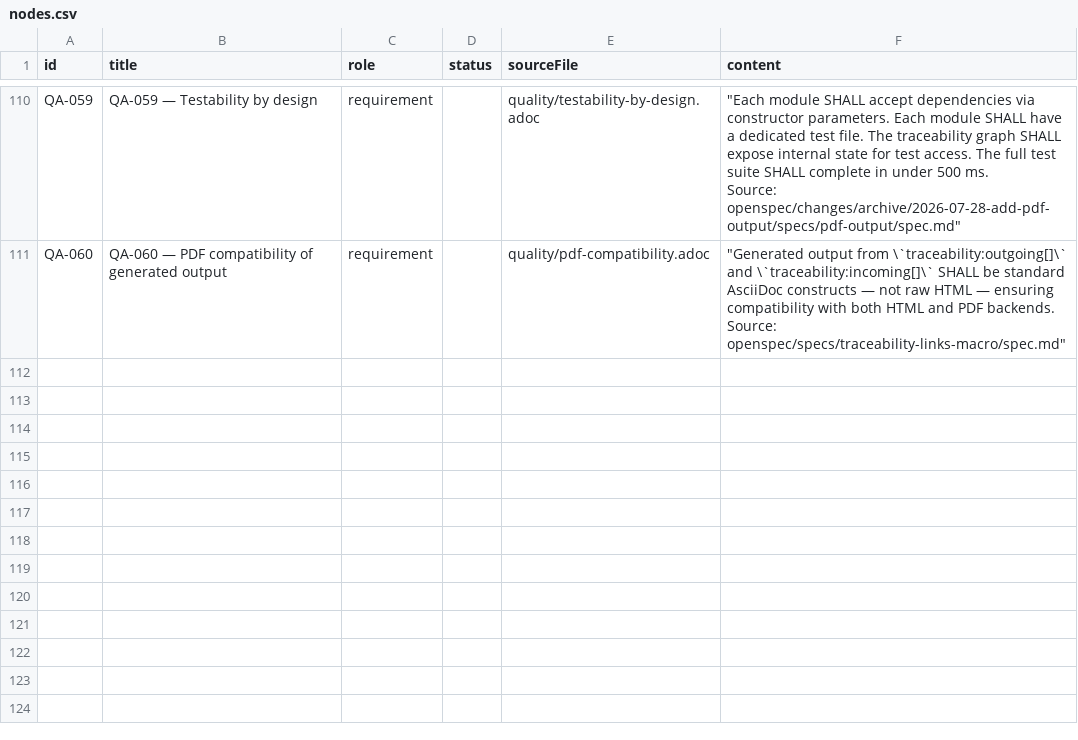
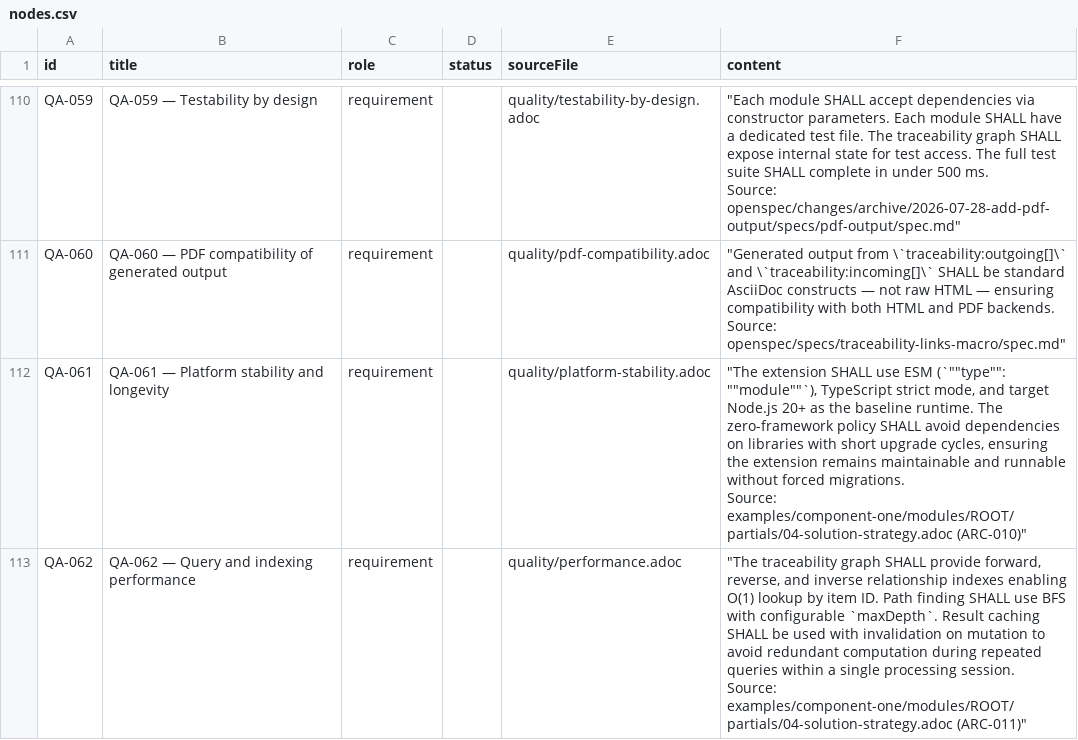
Before and after one commit to rattermeyer/antora-tracer, a CSV file: examples/component-one/modules/ROOT/attachments/traceability/nodes.csv, drawn as a sheet; only a part is shown, gaps mark what is left out.

Commit message:
feat(docs): add quality attributes for platform stability and performance
Add QA-061 (Platform stability and longevity) and QA-062 (Query and
indexing performance) to close the coverage gap for orphaned design
concepts ARC-010 (Future-proofness) and ARC-011 (Performance through
indexing).

- New quality files: platform-stability.adoc, performance.adoc
- Add addresses:QA-061[] and addresses:QA-062[] to partial
- Update quality index page with new entries
- Update run-example.js to process new quality files

```diff
--- a/examples/component-one/modules/ROOT/attachments/traceability/nodes.csv
+++ b/examples/component-one/modules/ROOT/attachments/traceability/nodes.csv
@@ -944 +944,7 @@ QA-060,QA-060 — PDF compatibility of generated output,requirement,,quality/pdf
 Source: openspec/specs/traceability-links-macro/spec.md"""
+QA-061,QA-061 — Platform stability and longevity,requirement,,quality/platform-stability.adoc,"""The extension SHALL use ESM (`""""type"""": """"module""""`), TypeScript strict mode, and target Node.js 20+ as the baseline runtime. The zero-framework policy SHALL avoid dependencies on libraries with short upgrade cycles, ensuring the extension remains maintainable and runnable without forced migrations.
+
+Source: examples/component-one/modules/ROOT/partials/04-solution-strategy.adoc (ARC-010)"""
+QA-062,QA-062 — Query and indexing performance,requirement,,quality/performance.adoc,"""The traceability graph SHALL provide forward, reverse, and inverse relationship indexes enabling O(1) lookup by item ID. Path finding SHALL use BFS with configurable `maxDepth`. Result caching SHALL be used with invalidation on mutation to avoid redundant computation during repeated queries within a single processing session.
+
+Source: examples/component-one/modules/ROOT/partials/04-solution-strategy.adoc (ARC-011)"""
```
Also changed, not shown: examples/component-one/modules/ROOT/attachments/traceability/matrix-requirements-to-design.csv, examples/component-one/modules/ROOT/attachments/traceability/matrix-requirements-to-tests.csv, 9 other files.
